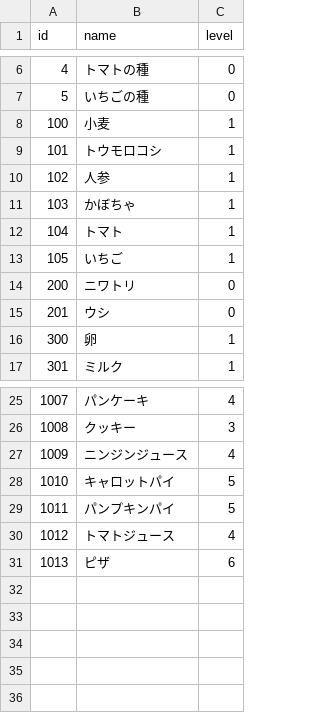
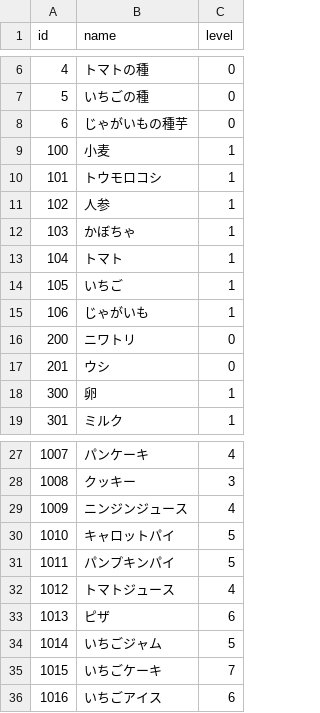
Before and after one commit to takishita2nd/FarmGame, a CSV file: FarmGame/Resource/item.csv, drawn as a sheet; only a part is shown, gaps mark what is left out.

Commit message:
じゃがいも追加 いちごのレシピ追加 種ウィンドウの開業

```diff
--- a/FarmGame/Resource/item.csv
+++ b/FarmGame/Resource/item.csv
@@ -7,2 +7,3 @@ id,name,level
 5,いちごの種,0
+6,じゃがいもの種芋,0
 100,小麦,1
@@ -13,2 +14,3 @@ id,name,level
 105,いちご,1
+106,じゃがいも,1
 200,ニワトリ,0
@@ -31 +33,4 @@ id,name,level
 1013,ピザ,6
+1014,いちごジャム,5
+1015,いちごケーキ,7
+1016,いちごアイス,6
```
Also changed, not shown: 7 other files.
